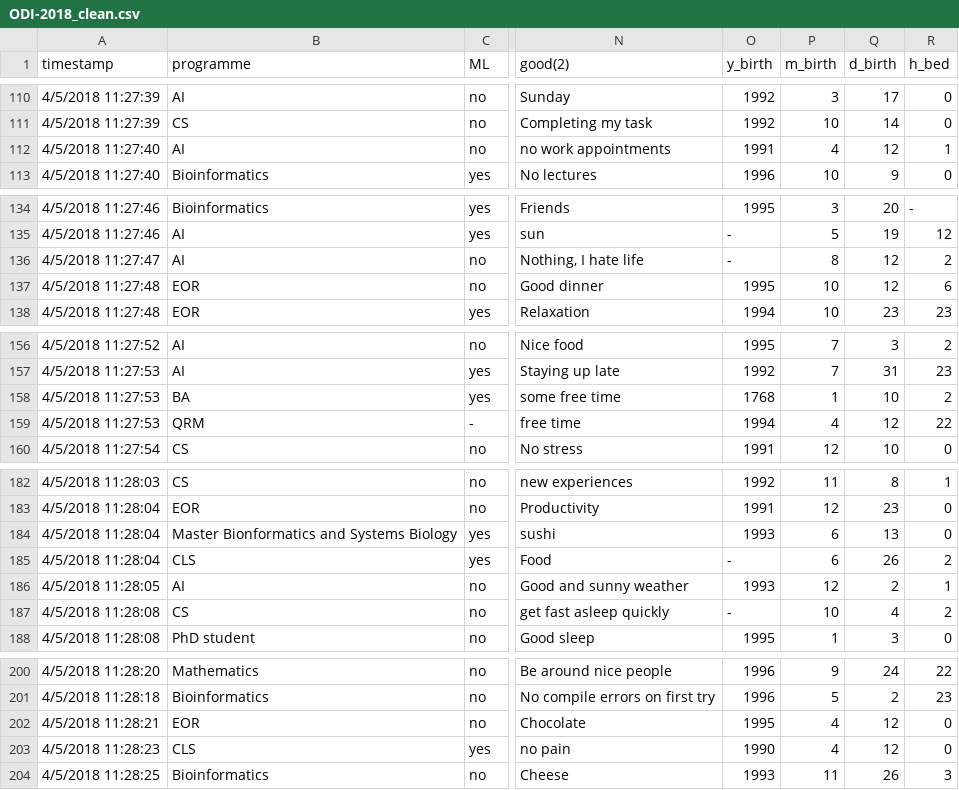
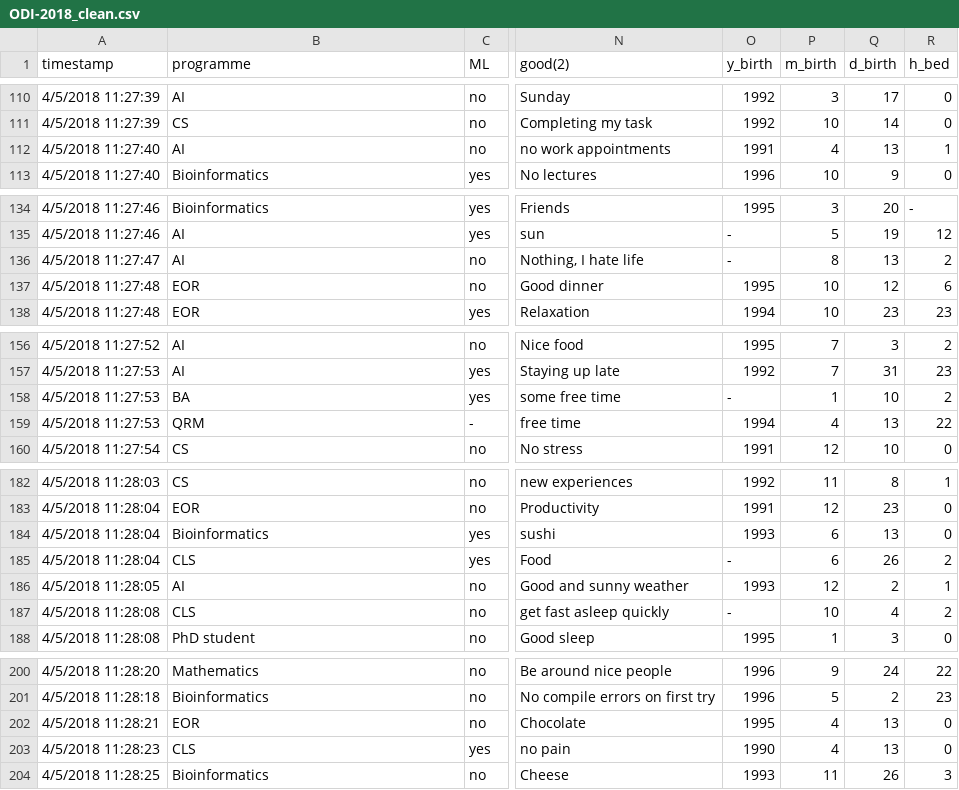
Before and after one commit to FionaLippert/DataMining, a CSV file: ODI-2018_clean.csv, drawn as a sheet; only a part is shown, gaps mark what is left out; the diff covers the shown part only; the diff names each change by its address in the sheet, - before the commit and + after, or states it on an @@ line.

```diff
--- a/ODI-2018_clean.csv
+++ b/ODI-2018_clean.csv
-Q112 (d_birth): 12
+Q112 (d_birth): 13
-Q136 (d_birth): 12
+Q136 (d_birth): 13
-O158 (y_birth): 1768
+O158 (y_birth): -
-Q159 (d_birth): 12
+Q159 (d_birth): 13
-B184 (programme): Master Bionformatics and Systems Biology
+B184 (programme): Bioinformatics
-B187 (programme): CS
+B187 (programme): CLS
-Q202:Q203 (d_birth): 12
+Q202:Q203 (d_birth): 13
```
Also changed, not shown: 10 edited cells elsewhere in this file, 2 other files.
